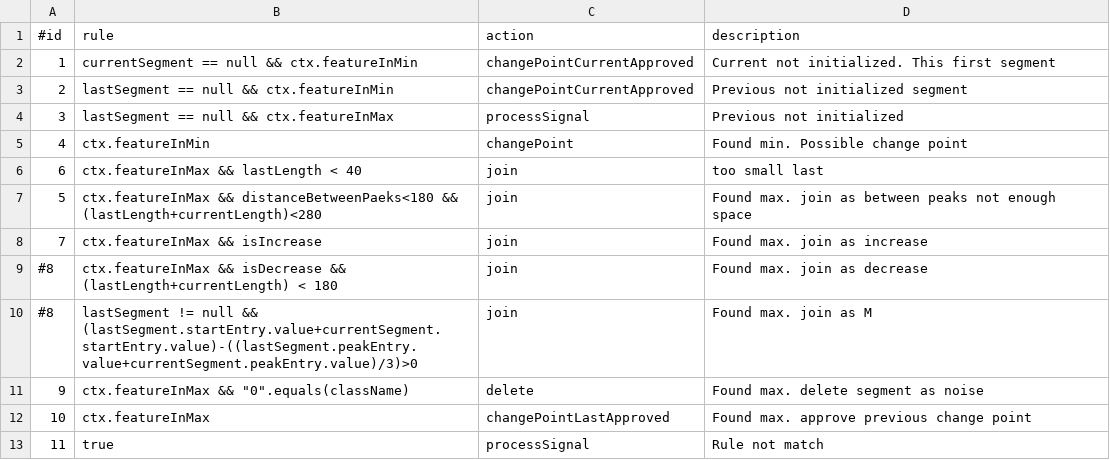
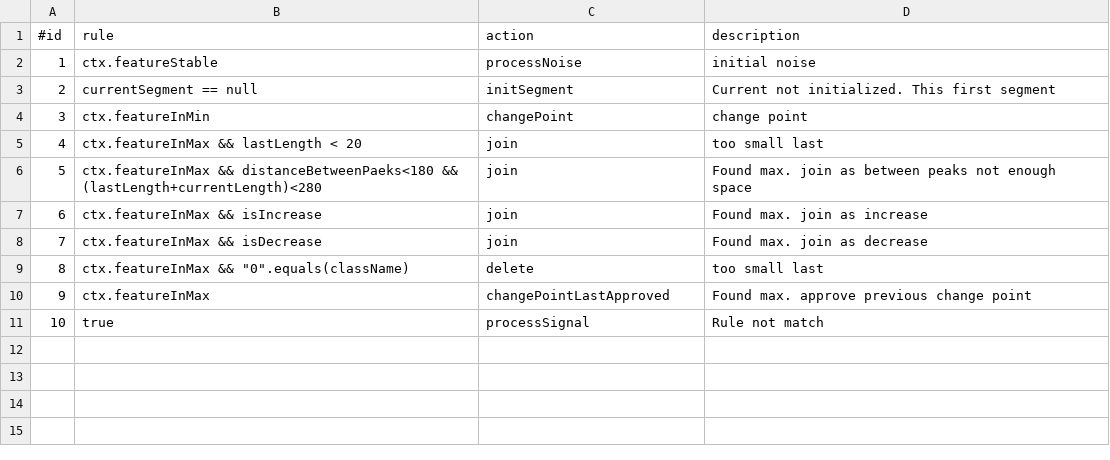
Before and after one commit to mondhs/spantus, a CSV file: spnt-work-ui/src/main/resources/ClassifierRuleBase.csv, drawn as a sheet.

Commit message:
revisited rules engine

```diff
--- a/spnt-work-ui/src/main/resources/ClassifierRuleBase.csv
+++ b/spnt-work-ui/src/main/resources/ClassifierRuleBase.csv
@@ -1,13 +1,11 @@
 "#id";"rule";"action";"description"
-1;"currentSegment == null && ctx.featureInMin";"changePointCurrentApproved";"Current not initialized. This first segment"
-2;"lastSegment == null && ctx.featureInMin";"changePointCurrentApproved";"Previous not initialized segment"
-3;"lastSegment == null && ctx.featureInMax";"processSignal";"Previous not initialized"
-4;"ctx.featureInMin";"changePoint";"Found min. Possible change point"
-6;"ctx.featureInMax && lastLength < 40";"join";"too small last"
+1;"ctx.featureStable";"processNoise";"initial noise"
+2;"currentSegment == null";"initSegment";"Current not initialized. This first segment"
+3;"ctx.featureInMin";"changePoint";"change point"
+4;"ctx.featureInMax && lastLength < 20";"join";"too small last"
 5;"ctx.featureInMax && distanceBetweenPaeks<180 && (lastLength+currentLength)<280";"join";"Found max. join as between peaks not enough space"
-7;"ctx.featureInMax && isIncrease";"join";"Found max. join as increase"
-"#8";"ctx.featureInMax && isDecrease && (lastLength+currentLength)  < 180";"join";"Found max. join as decrease"
-"#8";"lastSegment != null && (lastSegment.startEntry.value+currentSegment.startEntry.value)-((lastSegment.peakEntry.value+currentSegment.peakEntry.value)/3)>0";"join";"Found max. join as M"
-9;"ctx.featureInMax && ""0"".equals(className)";"delete";"Found max. delete segment as noise"
-10;"ctx.featureInMax";"changePointLastApproved";"Found max. approve previous change point"
-11;"true";"processSignal";"Rule not match"
+6;"ctx.featureInMax && isIncrease";"join";"Found max. join as increase"
+7;"ctx.featureInMax && isDecrease";"join";"Found max. join as decrease"
+8;"ctx.featureInMax && ""0"".equals(className)";"delete";"too small last"
+9;"ctx.featureInMax";"changePointLastApproved";"Found max. approve previous change point"
+10;"true";"processSignal";"Rule not match"
```
Also changed, not shown: 26 other files.
